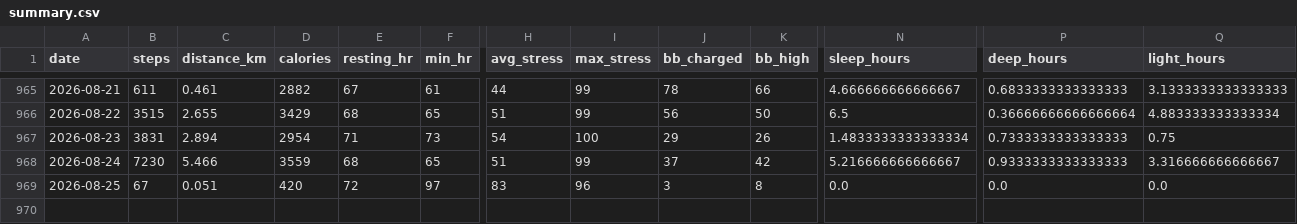
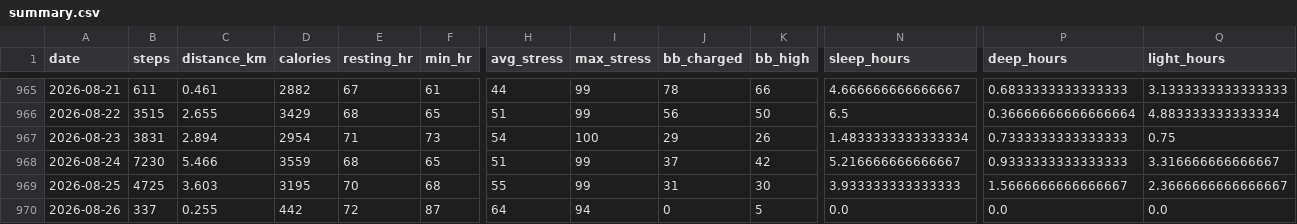
Before and after one commit to chenzihuan67/garmin-sync, a CSV file: summary.csv, drawn as a sheet; only a part is shown, gaps mark what is left out; rows hold the shown columns only; the diff covers the shown part only; the diff names each change by its address in the sheet, - before the commit and + after, or states it on an @@ line.

```diff
--- a/summary.csv
+++ b/summary.csv
-B969 (steps): 67
+B969 (steps): 4725
-C969 (distance_km): 0.051
+C969 (distance_km): 3.603
-D969 (calories): 420
+D969 (calories): 3195
-E969 (resting_hr): 72
+E969 (resting_hr): 70
-F969 (min_hr): 97
+F969 (min_hr): 68
-H969 (avg_stress): 83
+H969 (avg_stress): 55
-I969 (max_stress): 96
+I969 (max_stress): 99
-J969 (bb_charged): 3
+J969 (bb_charged): 31
-K969 (bb_high): 8
+K969 (bb_high): 30
-N969 (sleep_hours): 0.0
+N969 (sleep_hours): 3.933333333333333
-P969 (deep_hours): 0.0
+P969 (deep_hours): 1.5666666666666667
-Q969 (light_hours): 0.0
+Q969 (light_hours): 2.3666666666666667
+row 970: 2026-08-26 | 337 | 0.255 | 442 | 72 | 87 | 64 | 94 | 0 | 5 | 0.0 | 0.0 | 0.0
```
Also changed, not shown: 5 edited cells elsewhere in this file, 3 other files.
